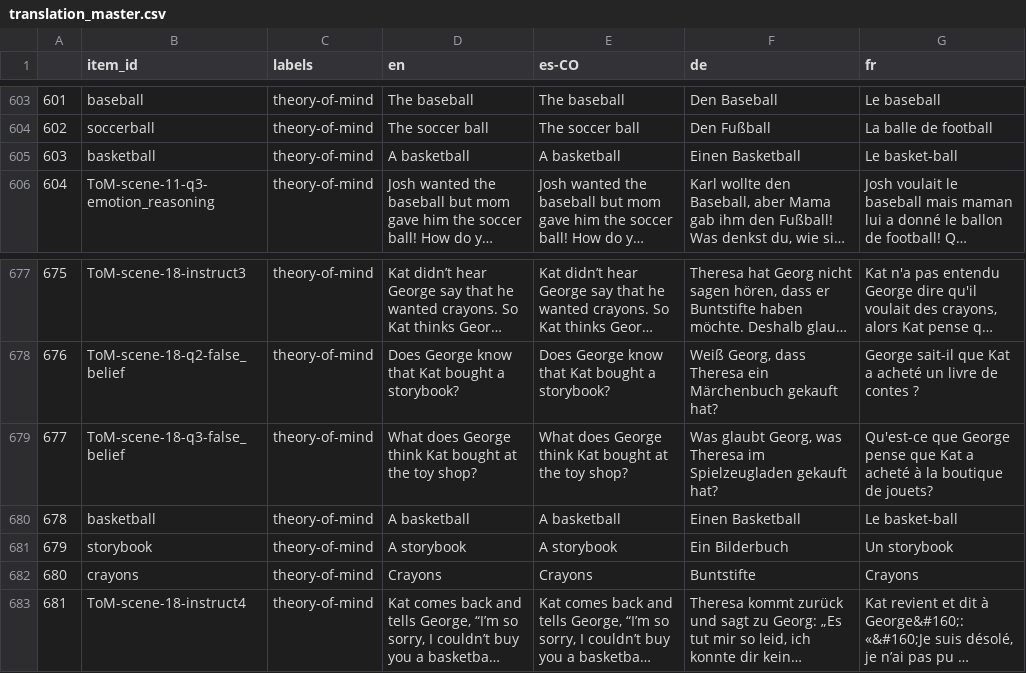
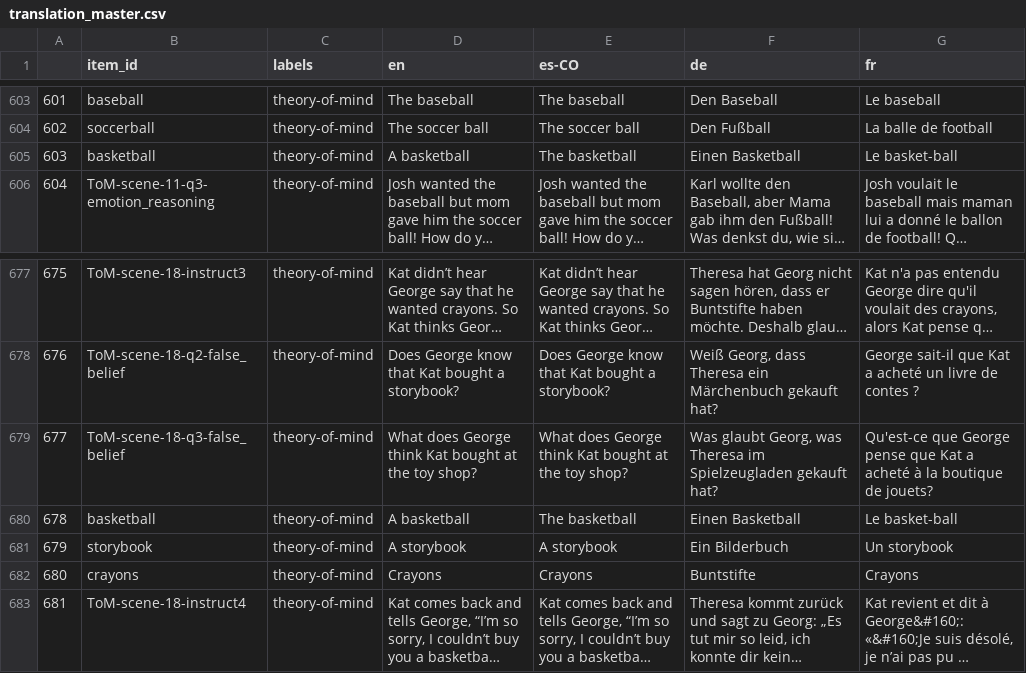
Before and after one commit to levante-framework/levante_translations, a CSV file: translation_master.csv, drawn as a sheet; only a part is shown, gaps mark what is left out; long unchanged cells end in …; the diff names each change by its address in the sheet, - before the commit and + after, or states it on an @@ line.

```diff
--- a/translation_master.csv
+++ b/translation_master.csv
-E605 (es-CO): A basketball
+E605 (es-CO): The basketball
-E680 (es-CO): A basketball
+E680 (es-CO): The basketball
```
Also changed, not shown: 6 other files.
